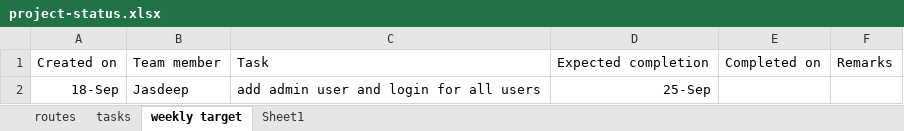
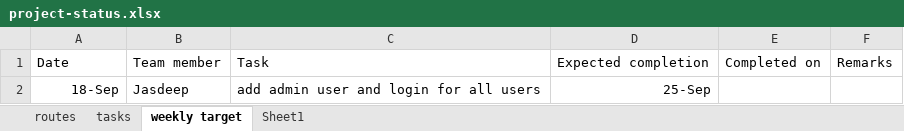
Before and after one commit to divineDev-dotcom/univercity-manajment-system, an Excel workbook: backend/project-status.xlsx, sheet weekly target, drawn as a sheet; values as stored, in another font and other column widths than the file's, no borders; the diff names each change by its address in the sheet, - before the commit and + after, or states it on an @@ line.

```diff
--- a/backend/project-status.xlsx (sheet weekly target)
+++ b/backend/project-status.xlsx (sheet weekly target)
-A1: Created on
+A1: Date
```
Also changed, not shown: sheet tasks.
